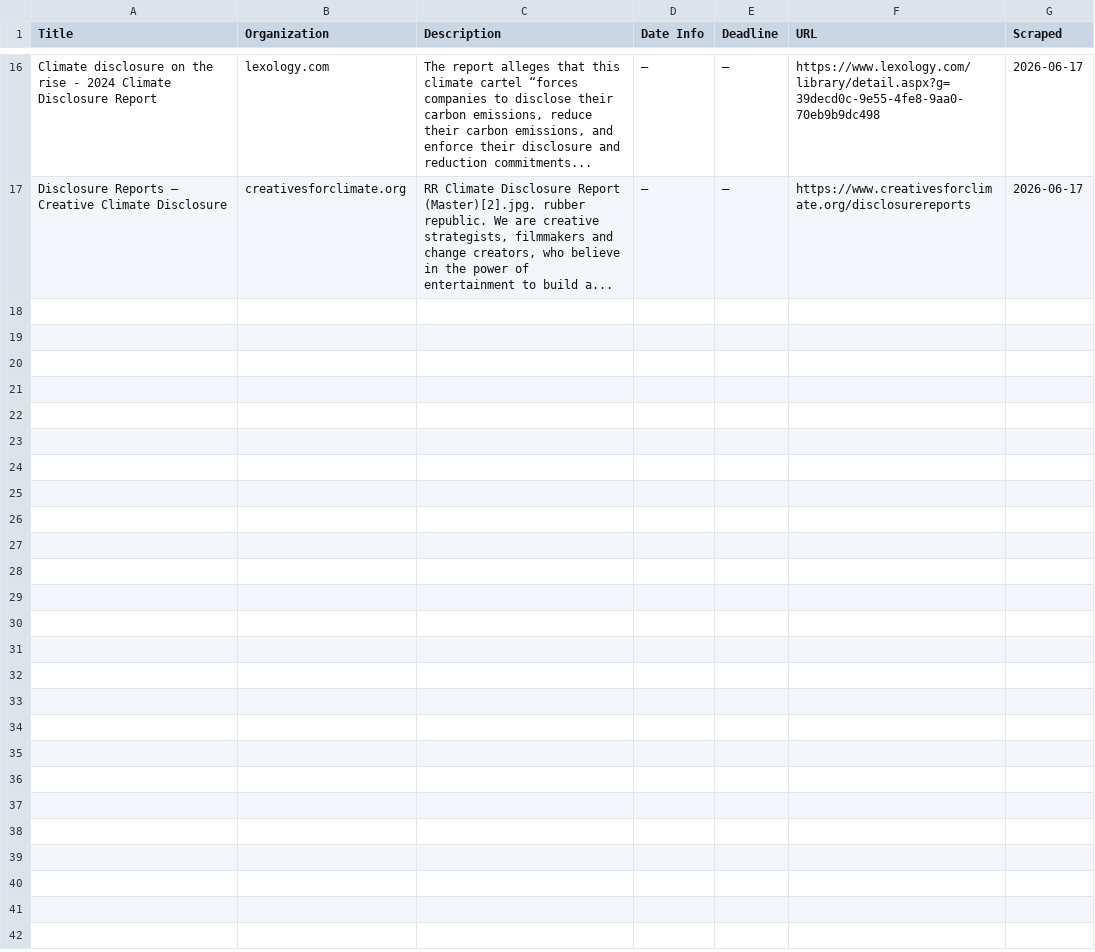
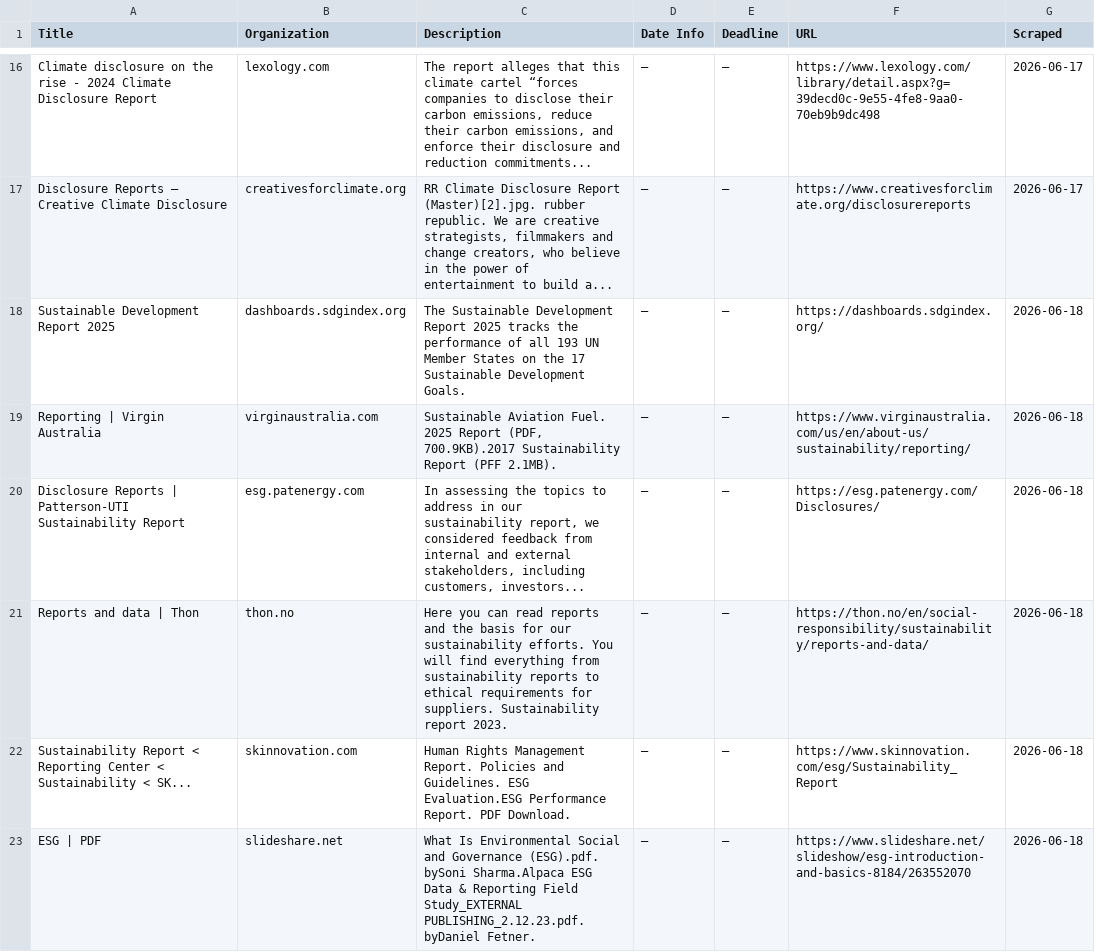
Before and after one commit to columbia-consulting/climate-cardinals-newsletter, a CSV file: weekly_data/csr_reports.csv, drawn as a sheet; only a part is shown, gaps mark what is left out; the diff covers the shown part only; the diff names each change by its address in the sheet, - before the commit and + after, or states it on an @@ line.

```diff
--- a/weekly_data/csr_reports.csv
+++ b/weekly_data/csr_reports.csv
+row 18: Sustainable Development Report 2025 | dashboards.sdgindex.org | The Sustainable Development Report 2025 tracks the performance of all 193 UN Member States on the 17 Sustainable Development Goals. | — | — | https://dashboards.sdgindex.org/ | 2026-06-18
+row 19: Reporting | Virgin Australia | virginaustralia.com | Sustainable Aviation Fuel. 2025 Report (PDF, 700.9KB).2017 Sustainability Report (PFF 2.1MB). | — | — | https://www.virginaustralia.com/us/en/about-us/sustainability/reporting/ | 2026-06-18
+row 20: Disclosure Reports | Patterson-UTI Sustainability Report | esg.patenergy.com | In assessing the topics to address in our sustainability report, we considered feedback from internal and external stakeholders, including customers, investors... | — | — | https://esg.patenergy.com/Disclosures/ | 2026-06-18
+row 21: Reports and data | Thon | thon.no | Here you can read reports and the basis for our sustainability efforts. You will find everything from sustainability reports to ethical requirements for suppliers. Sustainability report 2023. | — | — | https://thon.no/en/social-responsibility/sustainability/reports-and-data/ | 2026-06-18
+row 22: Sustainability Report < Reporting Center < Sustainability < SK... | skinnovation.com | Human Rights Management Report. Policies and Guidelines. ESG Evaluation.ESG Performance Report. PDF Download. | — | — | https://www.skinnovation.com/esg/Sustainability_Report | 2026-06-18
+row 23: ESG | PDF | slideshare.net | What Is Environmental Social and Governance (ESG).pdf. bySoni Sharma.Alpaca ESG Data & Reporting Field Study_EXTERNAL PUBLISHING_2.12.23.pdf. byDaniel Fetner. | — | — | https://www.slideshare.net/slideshow/esg-introduction-and-basics-8184/263552070 | 2026-06-18
```
Also changed, not shown: 6 added rows elsewhere in this file, weekly_data/events.csv, weekly_data/experts.csv, 2 other files.
